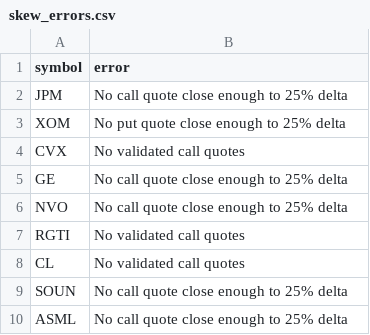
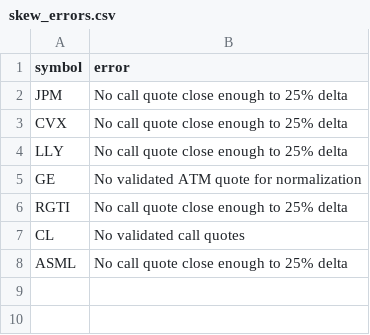
Before and after one commit to rk93/stocks-ai-analyzer, a CSV file: data/skew_errors.csv, drawn as a sheet.

```diff
--- a/data/skew_errors.csv
+++ b/data/skew_errors.csv
@@ -2,9 +2,7 @@ symbol,error
 JPM,No call quote close enough to 25% delta
-XOM,No put quote close enough to 25% delta
-CVX,No validated call quotes
-GE,No call quote close enough to 25% delta
-NVO,No call quote close enough to 25% delta
-RGTI,No validated call quotes
+CVX,No call quote close enough to 25% delta
+LLY,No call quote close enough to 25% delta
+GE,No validated ATM quote for normalization
+RGTI,No call quote close enough to 25% delta
 CL,No validated call quotes
-SOUN,No call quote close enough to 25% delta
 ASML,No call quote close enough to 25% delta
```
Also changed, not shown: data/signals_latest.csv, data/skew_history.csv, 2 other files.
